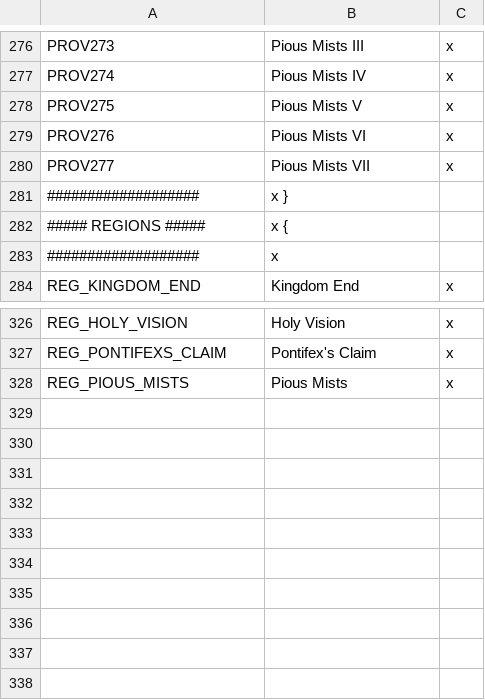
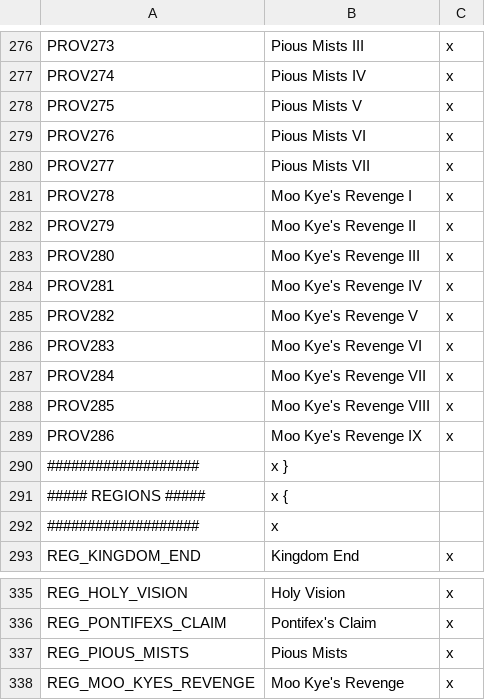
Before and after one commit to s-williams/Victoria-2-X, a CSV file: localisation/map.csv, drawn as a sheet; only a part is shown, gaps mark what is left out; the diff names each change by its address in the sheet, - before the commit and + after, or states it on an @@ line.

Commit message:
Moo Kye's Revenge

```diff
--- a/localisation/map.csv
+++ b/localisation/map.csv
+row 281: PROV278 | Moo Kye's Revenge I | x
+row 282: PROV279 | Moo Kye's Revenge II | x
+row 283: PROV280 | Moo Kye's Revenge III | x
+row 284: PROV281 | Moo Kye's Revenge IV | x
+row 285: PROV282 | Moo Kye's Revenge V | x
+row 286: PROV283 | Moo Kye's Revenge VI | x
+row 287: PROV284 | Moo Kye's Revenge VII | x
+row 288: PROV285 | Moo Kye's Revenge VIII | x
+row 289: PROV286 | Moo Kye's Revenge IX | x
+row 338: REG_MOO_KYES_REVENGE | Moo Kye's Revenge | x
```
Also changed, not shown: map/definition.csv, 12 other files.
